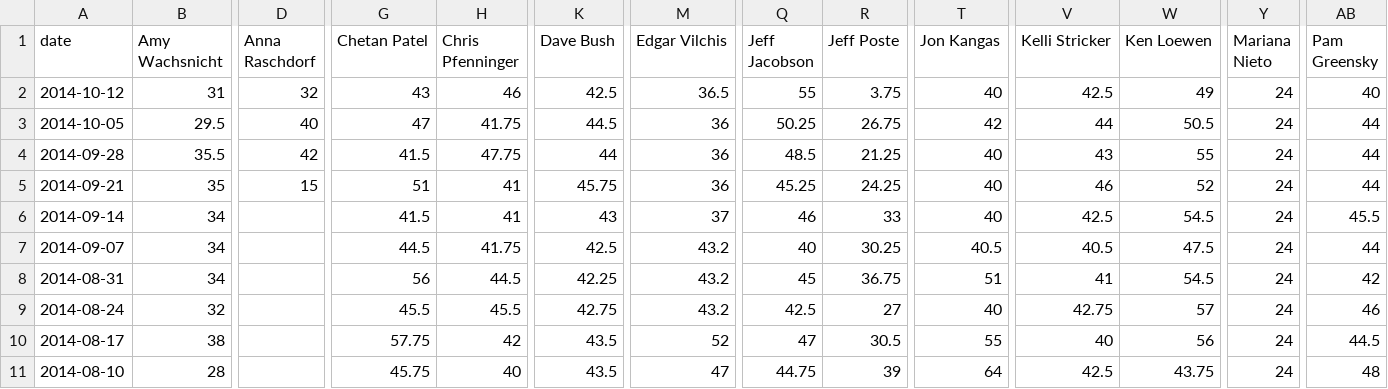
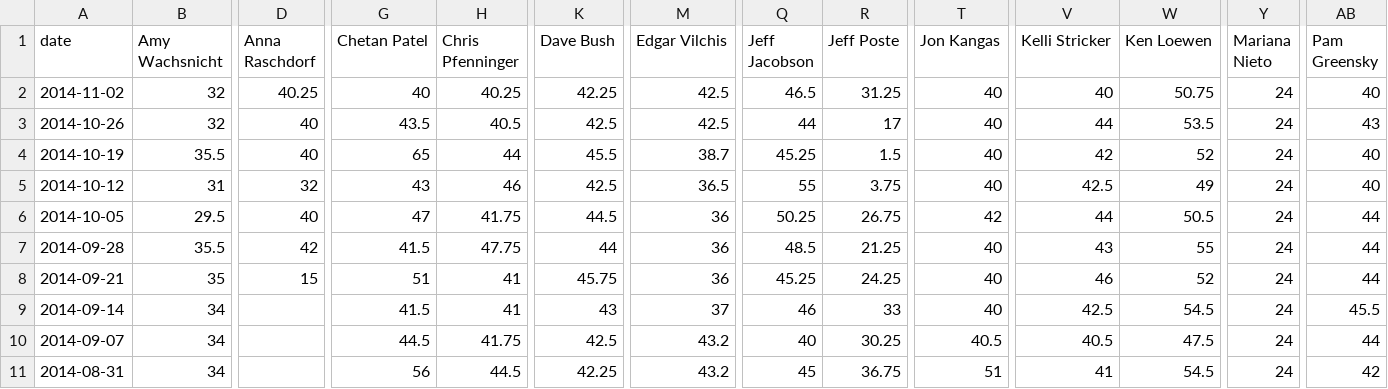
Before and after one commit to Advisicon/advisicon-middleman, a TSV file: source/data/hours.tsv, drawn as a sheet; only a part is shown, gaps mark what is left out; the shorter side is filled out with more unchanged rows; rows hold the shown columns only; the diff names each change by its address in the sheet, - before the commit and + after, or states it on an @@ line.

Commit message:
update hours

```diff
--- a/source/data/hours.tsv
+++ b/source/data/hours.tsv
+row 2: 2014-11-02 | 32 | 40.25 | 40 | 40.25 | 42.25 | 42.5 | 46.5 | 31.25 | 40 | 40 | 50.75 | 24 | 40
+row 3: 2014-10-26 | 32 | 40 | 43.5 | 40.5 | 42.5 | 42.5 | 44 | 17 | 40 | 44 | 53.5 | 24 | 43
+row 4: 2014-10-19 | 35.5 | 40 | 65 | 44 | 45.5 | 38.7 | 45.25 | 1.5 | 40 | 42 | 52 | 24 | 40
```
